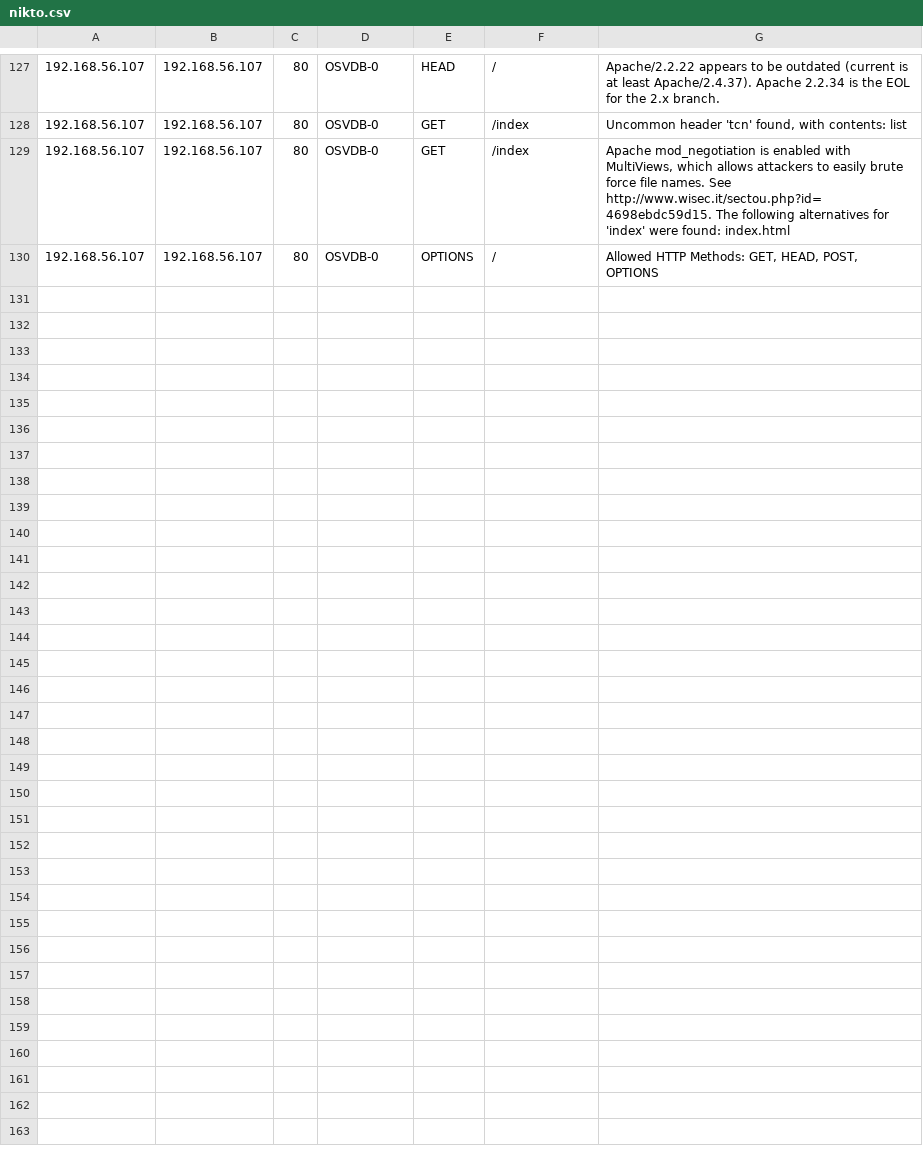
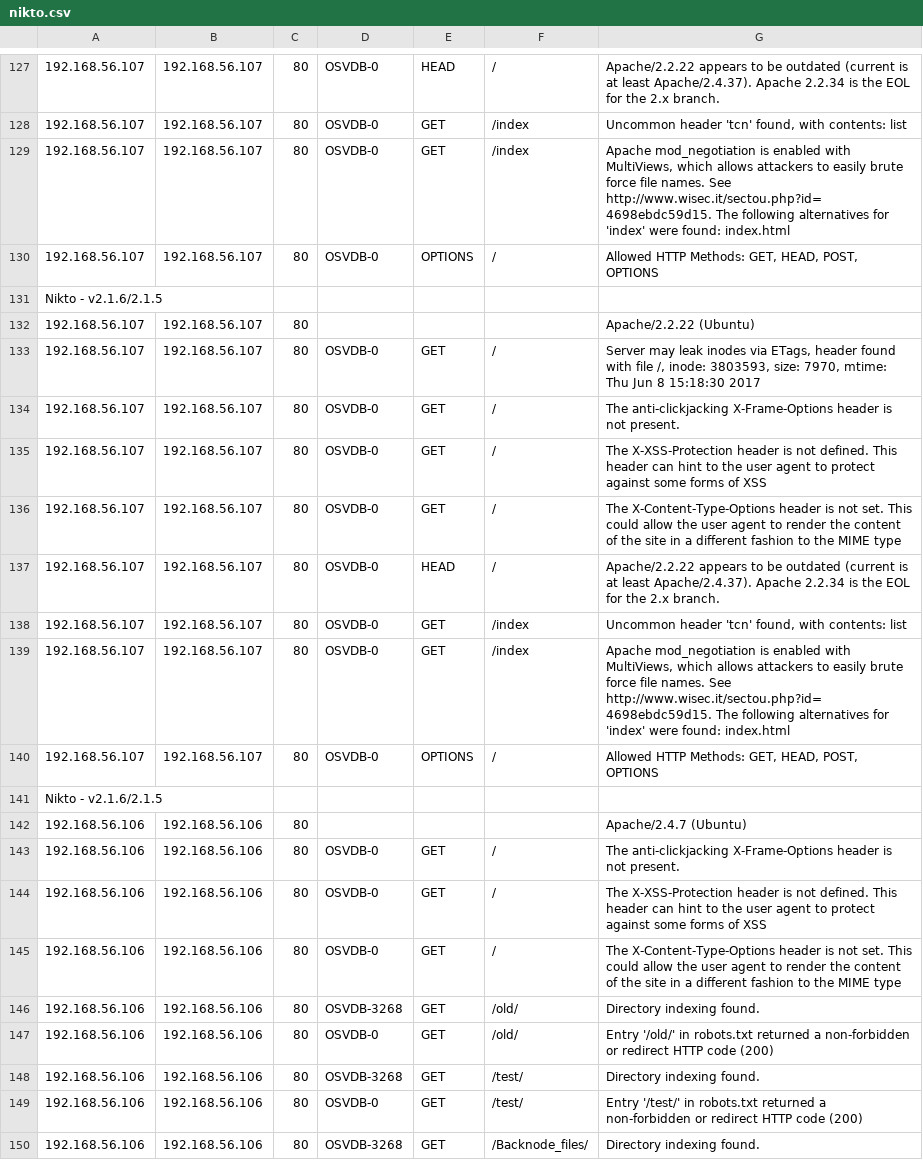
Before and after one commit to RealSeraphina/BigRedButton, a CSV file: BRB/nikto.csv, drawn as a sheet; only a part is shown, gaps mark what is left out; the diff covers the shown part only; the diff names each change by its address in the sheet, - before the commit and + after, or states it on an @@ line.

Commit message:
Figured now was a good time to make sure the current (wworking) state is backed up.

```diff
--- a/BRB/nikto.csv
+++ b/BRB/nikto.csv
+row 131: Nikto - v2.1.6/2.1.5
+row 132: 192.168.56.107 | 192.168.56.107 | 80 |  |  |  | Apache/2.2.22 (Ubuntu)
+row 133: 192.168.56.107 | 192.168.56.107 | 80 | OSVDB-0 | GET | / | Server may leak inodes via ETags, header found with file /, inode: 3803593, size: 7970, mtime: Thu Jun 8 15:18:30 2017
+row 134: 192.168.56.107 | 192.168.56.107 | 80 | OSVDB-0 | GET | / | The anti-clickjacking X-Frame-Options header is not present.
+row 135: 192.168.56.107 | 192.168.56.107 | 80 | OSVDB-0 | GET | / | The X-XSS-Protection header is not defined. This header can hint to the user agent to protect against some forms of XSS
+row 136: 192.168.56.107 | 192.168.56.107 | 80 | OSVDB-0 | GET | / | The X-Content-Type-Options header is not set. This could allow the user agent to render the content of the site in a different fashion to the MIME type
+row 137: 192.168.56.107 | 192.168.56.107 | 80 | OSVDB-0 | HEAD | / | Apache/2.2.22 appears to be outdated (current is at least Apache/2.4.37). Apache 2.2.34 is the EOL for the 2.x branch.
+row 138: 192.168.56.107 | 192.168.56.107 | 80 | OSVDB-0 | GET | /index | Uncommon header 'tcn' found, with contents: list
+row 139: 192.168.56.107 | 192.168.56.107 | 80 | OSVDB-0 | GET | /index | Apache mod_negotiation is enabled with MultiViews, which allows attackers to easily brute force file names. See http://www.wisec.it/sectou.php?id=4698ebdc59d15. The following alternatives for 'index' were found: index.html
+row 140: 192.168.56.107 | 192.168.56.107 | 80 | OSVDB-0 | OPTIONS | / | Allowed HTTP Methods: GET, HEAD, POST, OPTIONS
+row 141: Nikto - v2.1.6/2.1.5
+row 142: 192.168.56.106 | 192.168.56.106 | 80 |  |  |  | Apache/2.4.7 (Ubuntu)
+row 143: 192.168.56.106 | 192.168.56.106 | 80 | OSVDB-0 | GET | / | The anti-clickjacking X-Frame-Options header is not present.
+row 144: 192.168.56.106 | 192.168.56.106 | 80 | OSVDB-0 | GET | / | The X-XSS-Protection header is not defined. This header can hint to the user agent to protect against some forms of XSS
+row 145: 192.168.56.106 | 192.168.56.106 | 80 | OSVDB-0 | GET | / | The X-Content-Type-Options header is not set. This could allow the user agent to render the content of the site in a different fashion to the MIME type
+row 146: 192.168.56.106 | 192.168.56.106 | 80 | OSVDB-3268 | GET | /old/ | Directory indexing found.
+row 147: 192.168.56.106 | 192.168.56.106 | 80 | OSVDB-0 | GET | /old/ | Entry '/old/' in robots.txt returned a non-forbidden or redirect HTTP code (200)
+row 148: 192.168.56.106 | 192.168.56.106 | 80 | OSVDB-3268 | GET | /test/ | Directory indexing found.
+row 149: 192.168.56.106 | 192.168.56.106 | 80 | OSVDB-0 | GET | /test/ | Entry '/test/' in robots.txt returned a non-forbidden or redirect HTTP code (200)
+row 150: 192.168.56.106 | 192.168.56.106 | 80 | OSVDB-3268 | GET | /Backnode_files/ | Directory indexing found.
```
Also changed, not shown: 11 added rows elsewhere in this file, 4 other files.
